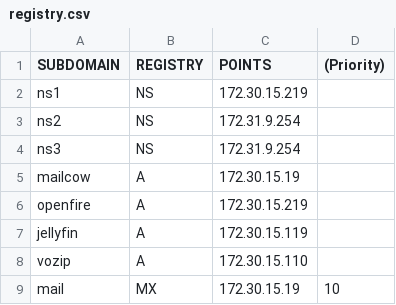
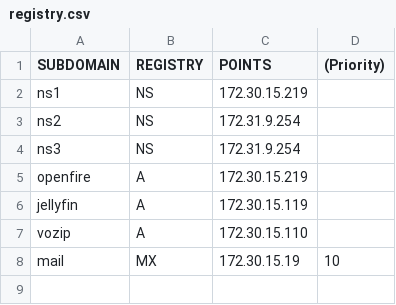
Before and after one commit to lucxf/FatLangGang, a CSV file: tools/DNS/registry.csv, drawn as a sheet.

Commit message:
Update registry.csv

```diff
--- a/tools/DNS/registry.csv
+++ b/tools/DNS/registry.csv
@@ -4,3 +4,2 @@ ns2;NS;172.31.9.254;
 ns3;NS;172.31.9.254;
-mailcow;A;172.30.15.19;
 openfire;A;172.30.15.219;
```
